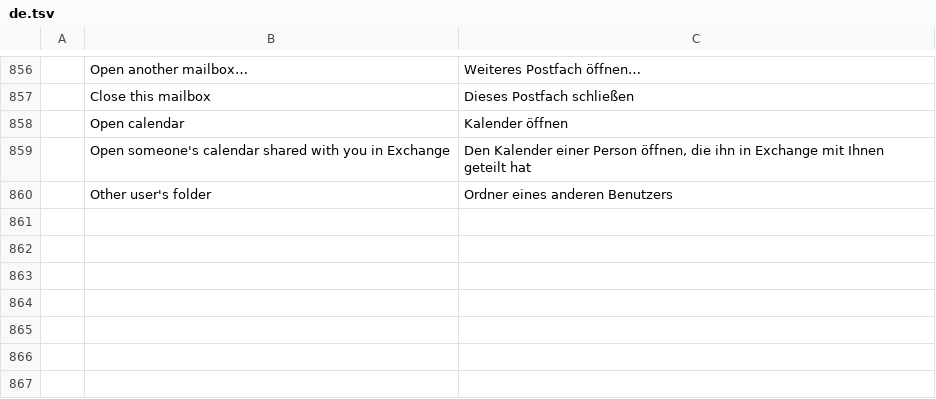
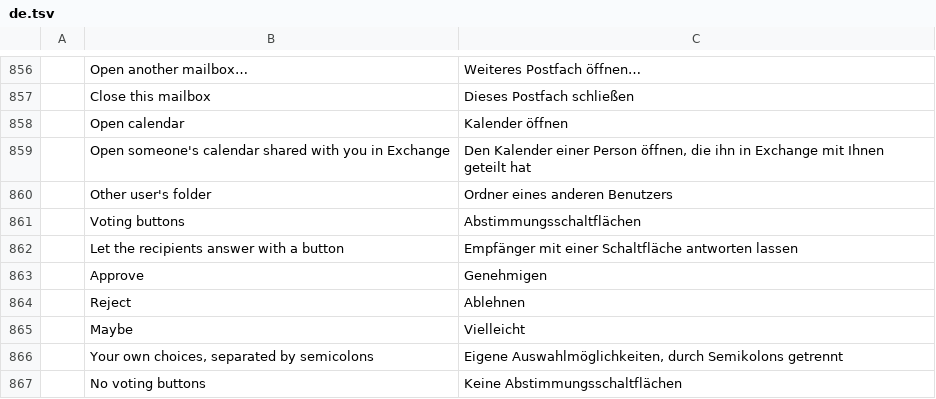
Before and after one commit to dgaudin/mailcraft, a TSV file: crates/ui-egui/src/i18n/de.tsv, drawn as a sheet; only a part is shown, gaps mark what is left out; the diff names each change by its address in the sheet, - before the commit and + after, or states it on an @@ line.

```diff
--- a/crates/ui-egui/src/i18n/de.tsv
+++ b/crates/ui-egui/src/i18n/de.tsv
+row 861:  | Voting buttons | Abstimmungsschaltflächen
+row 862:  | Let the recipients answer with a button | Empfänger mit einer Schaltfläche antworten lassen
+row 863:  | Approve | Genehmigen
+row 864:  | Reject | Ablehnen
+row 865:  | Maybe | Vielleicht
+row 866:  | Your own choices, separated by semicolons | Eigene Auswahlmöglichkeiten, durch Semikolons getrennt
+row 867:  | No voting buttons | Keine Abstimmungsschaltflächen
```
Also changed, not shown: crates/ui-egui/src/i18n/ar.tsv, crates/ui-egui/src/i18n/fr.tsv, 23 other files.
